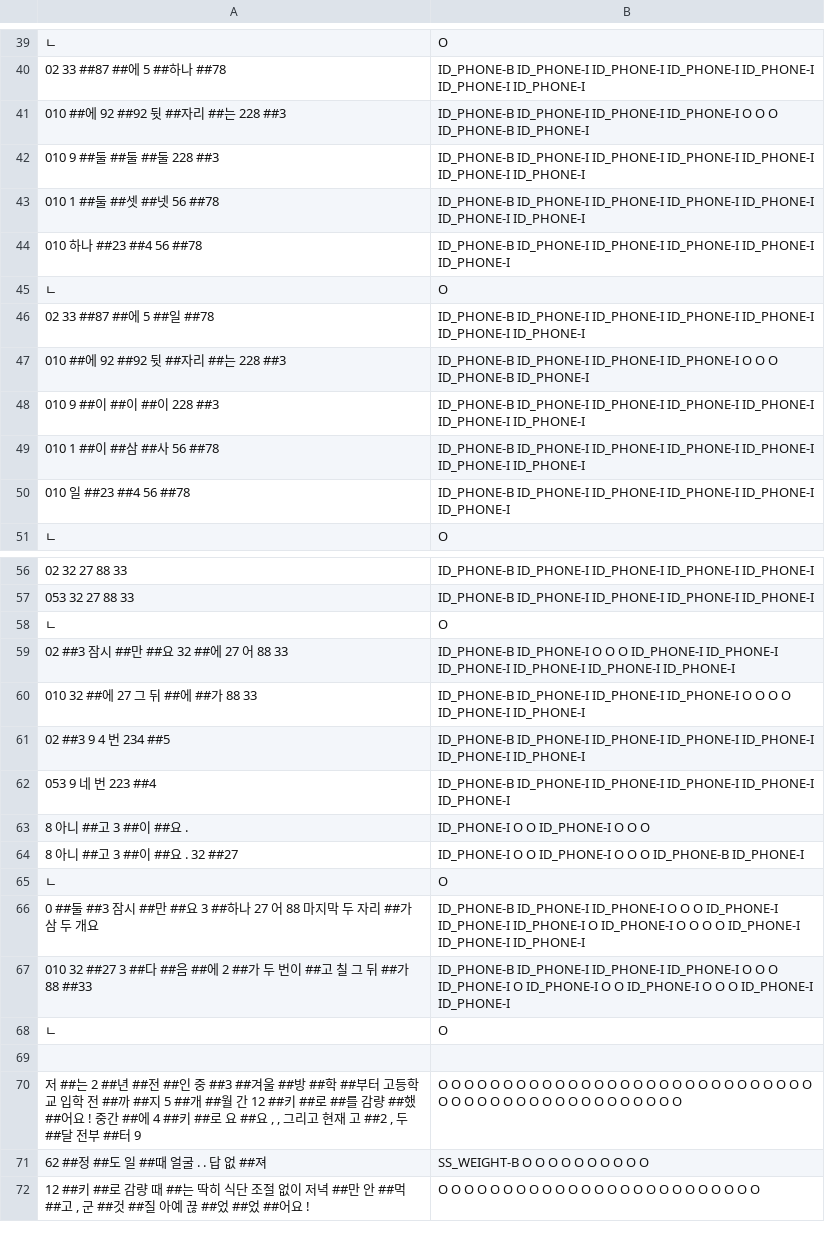
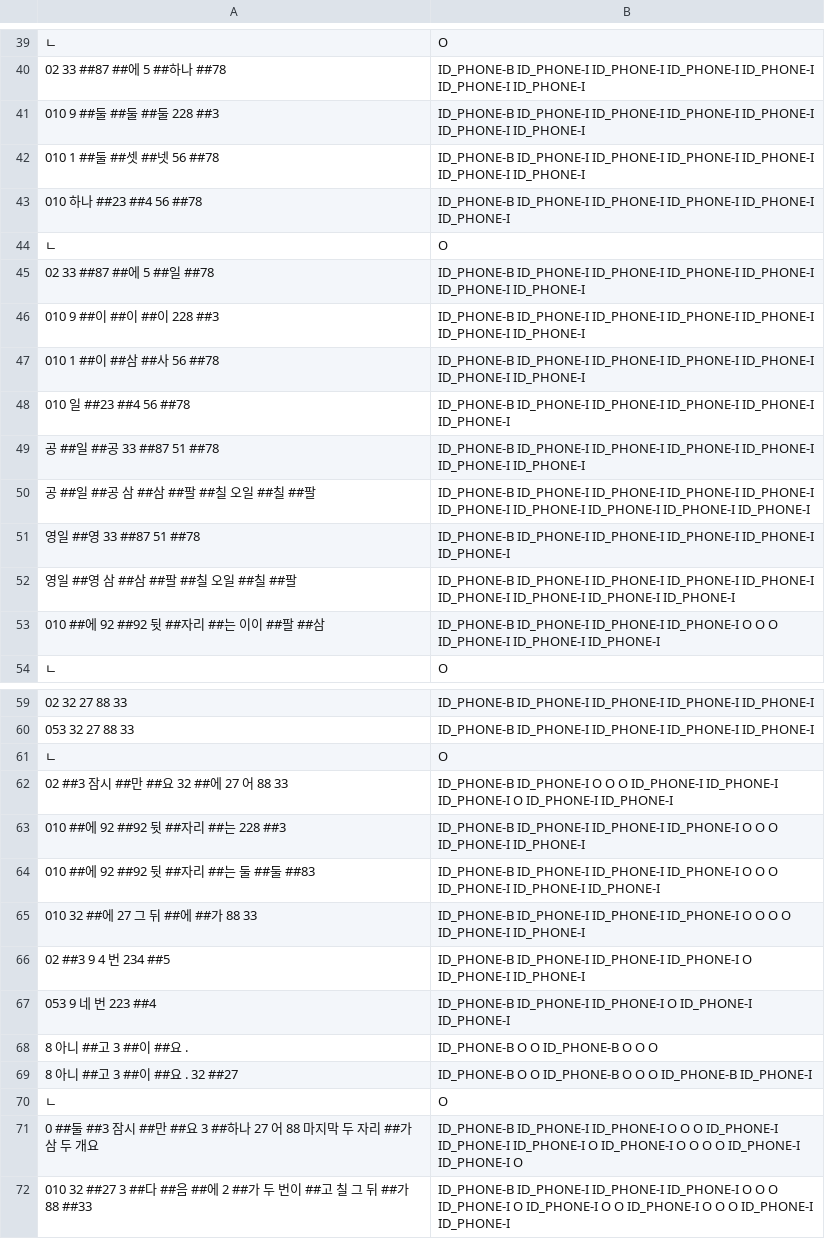
Before and after one commit to SangheonYi/KoBERT-NER, a TSV file: res/answer.tsv, drawn as a sheet; only a part is shown, gaps mark what is left out; the shorter side is filled out with more unchanged rows; the diff covers the shown part only.

Commit message:
fix: Fix data set

```diff
--- a/res/answer.tsv
+++ b/res/answer.tsv
@@ -40,3 +40,2 @@
 02 33 ##87 ##에 5 ##하나 ##78	ID_PHONE-B ID_PHONE-I ID_PHONE-I ID_PHONE-I ID_PHONE-I ID_PHONE-I ID_PHONE-I
-010 ##에 92 ##92 뒷 ##자리 ##는 228 ##3	ID_PHONE-B ID_PHONE-I ID_PHONE-I ID_PHONE-I O O O ID_PHONE-B ID_PHONE-I
 010 9 ##둘 ##둘 ##둘 228 ##3	ID_PHONE-B ID_PHONE-I ID_PHONE-I ID_PHONE-I ID_PHONE-I ID_PHONE-I ID_PHONE-I
@@ -46,3 +45,2 @@
 02 33 ##87 ##에 5 ##일 ##78	ID_PHONE-B ID_PHONE-I ID_PHONE-I ID_PHONE-I ID_PHONE-I ID_PHONE-I ID_PHONE-I
-010 ##에 92 ##92 뒷 ##자리 ##는 228 ##3	ID_PHONE-B ID_PHONE-I ID_PHONE-I ID_PHONE-I O O O ID_PHONE-B ID_PHONE-I
 010 9 ##이 ##이 ##이 228 ##3	ID_PHONE-B ID_PHONE-I ID_PHONE-I ID_PHONE-I ID_PHONE-I ID_PHONE-I ID_PHONE-I
@@ -50,2 +48,7 @@
 010 일 ##23 ##4 56 ##78	ID_PHONE-B ID_PHONE-I ID_PHONE-I ID_PHONE-I ID_PHONE-I ID_PHONE-I
+공 ##일 ##공 33 ##87 51 ##78	ID_PHONE-B ID_PHONE-I ID_PHONE-I ID_PHONE-I ID_PHONE-I ID_PHONE-I ID_PHONE-I
+공 ##일 ##공 삼 ##삼 ##팔 ##칠 오일 ##칠 ##팔	ID_PHONE-B ID_PHONE-I ID_PHONE-I ID_PHONE-I ID_PHONE-I ID_PHONE-I ID_PHONE-I ID_PHONE-I ID_PHONE-I ID_PHONE-I
+영일 ##영 33 ##87 51 ##78	ID_PHONE-B ID_PHONE-I ID_PHONE-I ID_PHONE-I ID_PHONE-I ID_PHONE-I
+영일 ##영 삼 ##삼 ##팔 ##칠 오일 ##칠 ##팔	ID_PHONE-B ID_PHONE-I ID_PHONE-I ID_PHONE-I ID_PHONE-I ID_PHONE-I ID_PHONE-I ID_PHONE-I ID_PHONE-I
+010 ##에 92 ##92 뒷 ##자리 ##는 이이 ##팔 ##삼	ID_PHONE-B ID_PHONE-I ID_PHONE-I ID_PHONE-I O O O ID_PHONE-I ID_PHONE-I ID_PHONE-I
 ㄴ	O
@@ -58,10 +61,12 @@
 ㄴ	O
-02 ##3 잠시 ##만 ##요 32 ##에 27 어 88 33	ID_PHONE-B ID_PHONE-I O O O ID_PHONE-I ID_PHONE-I ID_PHONE-I ID_PHONE-I ID_PHONE-I ID_PHONE-I
+02 ##3 잠시 ##만 ##요 32 ##에 27 어 88 33	ID_PHONE-B ID_PHONE-I O O O ID_PHONE-I ID_PHONE-I ID_PHONE-I O ID_PHONE-I ID_PHONE-I
+010 ##에 92 ##92 뒷 ##자리 ##는 228 ##3	ID_PHONE-B ID_PHONE-I ID_PHONE-I ID_PHONE-I O O O ID_PHONE-I ID_PHONE-I
+010 ##에 92 ##92 뒷 ##자리 ##는 둘 ##둘 ##83	ID_PHONE-B ID_PHONE-I ID_PHONE-I ID_PHONE-I O O O ID_PHONE-I ID_PHONE-I ID_PHONE-I
 010 32 ##에 27 그 뒤 ##에 ##가 88 33	ID_PHONE-B ID_PHONE-I ID_PHONE-I ID_PHONE-I O O O O ID_PHONE-I ID_PHONE-I
-02 ##3 9 4 번 234 ##5	ID_PHONE-B ID_PHONE-I ID_PHONE-I ID_PHONE-I ID_PHONE-I ID_PHONE-I ID_PHONE-I
-053 9 네 번 223 ##4	ID_PHONE-B ID_PHONE-I ID_PHONE-I ID_PHONE-I ID_PHONE-I ID_PHONE-I
-8 아니 ##고 3 ##이 ##요 .	ID_PHONE-I O O ID_PHONE-I O O O
-8 아니 ##고 3 ##이 ##요 . 32 ##27	ID_PHONE-I O O ID_PHONE-I O O O ID_PHONE-B ID_PHONE-I
+02 ##3 9 4 번 234 ##5	ID_PHONE-B ID_PHONE-I ID_PHONE-I ID_PHONE-I O ID_PHONE-I ID_PHONE-I
+053 9 네 번 223 ##4	ID_PHONE-B ID_PHONE-I ID_PHONE-I O ID_PHONE-I ID_PHONE-I
+8 아니 ##고 3 ##이 ##요 .	ID_PHONE-B O O ID_PHONE-B O O O
+8 아니 ##고 3 ##이 ##요 . 32 ##27	ID_PHONE-B O O ID_PHONE-B O O O ID_PHONE-B ID_PHONE-I
 ㄴ	O
-0 ##둘 ##3 잠시 ##만 ##요 3 ##하나 27 어 88 마지막 두 자리 ##가 삼 두 개요	ID_PHONE-B ID_PHONE-I ID_PHONE-I O O O ID_PHONE-I ID_PHONE-I ID_PHONE-I O ID_PHONE-I O O O O ID_PHONE-I ID_PHONE-I ID_PHONE-I
+0 ##둘 ##3 잠시 ##만 ##요 3 ##하나 27 어 88 마지막 두 자리 ##가 삼 두 개요	ID_PHONE-B ID_PHONE-I ID_PHONE-I O O O ID_PHONE-I ID_PHONE-I ID_PHONE-I O ID_PHONE-I O O O O ID_PHONE-I ID_PHONE-I O
 010 32 ##27 3 ##다 ##음 ##에 2 ##가 두 번이 ##고 칠 그 뒤 ##가 88 ##33	ID_PHONE-B ID_PHONE-I ID_PHONE-I ID_PHONE-I O O O ID_PHONE-I O ID_PHONE-I O O ID_PHONE-I O O O ID_PHONE-I ID_PHONE-I
```
Also changed, not shown: 1 added row elsewhere in this file, res/test.tsv, res/train.tsv, 6 other files.
